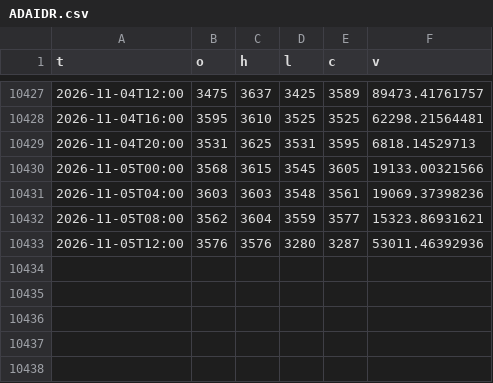
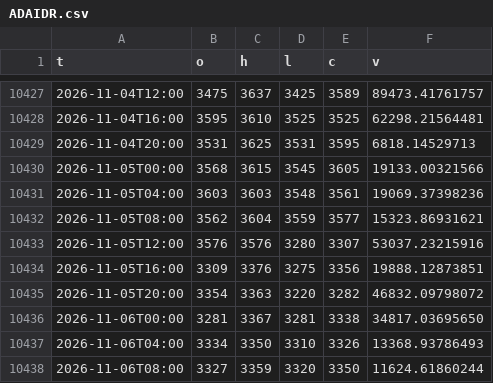
Before and after one commit to jihananifa20-a11y/uas-jihan-bot, a CSV file: data/candles_240/ADAIDR.csv, drawn as a sheet; only a part is shown, gaps mark what is left out.

```diff
--- a/data/candles_240/ADAIDR.csv
+++ b/data/candles_240/ADAIDR.csv
@@ -10432,2 +10432,7 @@ t,o,h,l,c,v
 2026-11-05T08:00,3562,3604,3559,3577,15323.86931621
-2026-11-05T12:00,3576,3576,3280,3287,53011.46392936
+2026-11-05T12:00,3576,3576,3280,3307,53037.23215916
+2026-11-05T16:00,3309,3376,3275,3356,19888.12873851
+2026-11-05T20:00,3354,3363,3220,3282,46832.09798072
+2026-11-06T00:00,3281,3367,3281,3338,34817.03695650
+2026-11-06T04:00,3334,3350,3310,3326,13368.93786493
+2026-11-06T08:00,3327,3359,3320,3350,11624.61860244
```
Also changed, not shown: data/candles_240/BNBIDR.csv, data/candles_240/BTCIDR.csv, 15 other files.
